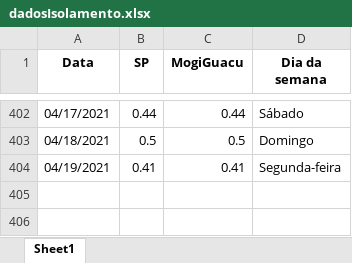
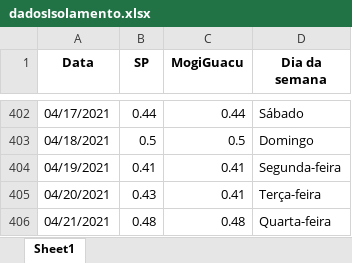
Before and after one commit to Zamariolo/MogiOpenData, an Excel workbook: Dados/dadosIsolamento.xlsx, sheet Sheet1, drawn as a sheet; only a part is shown, gaps mark what is left out; values as stored, in another font and other column widths than the file's, no borders; the diff names each change by its address in the sheet, - before the commit and + after, or states it on an @@ line.

```diff
--- a/Dados/dadosIsolamento.xlsx (sheet Sheet1)
+++ b/Dados/dadosIsolamento.xlsx (sheet Sheet1)
+row 405: 04/20/2021 | 0.43 | 0.41 | Terça-feira
+row 406: 04/21/2021 | 0.48 | 0.48 | Quarta-feira
```
Also changed, not shown: Dados/dados_dygraph2.xlsx, 5 other files.
